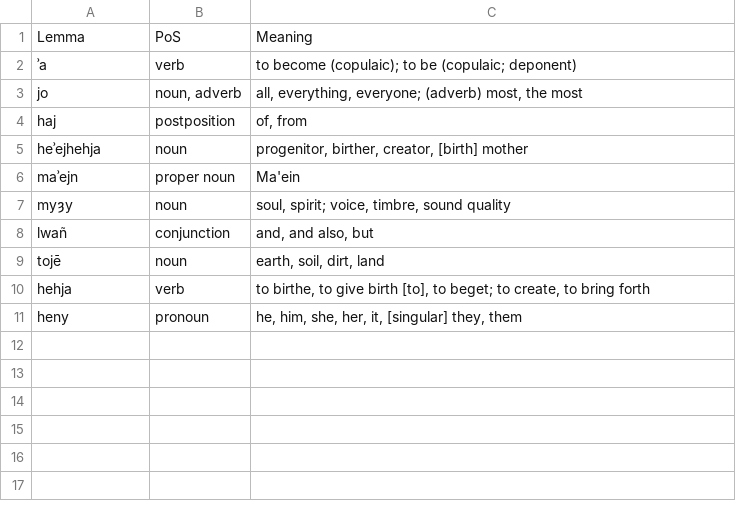
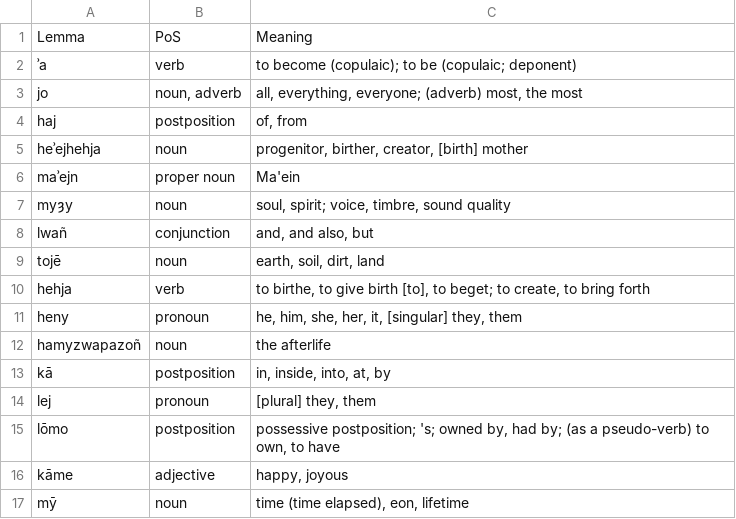
Before and after one commit to GiggyMantis/giggymantis.github.io, a CSV file: Dogha/Voslhemow_Resources/concordance.csv, drawn as a sheet.

```diff
--- a/Dogha/Voslhemow_Resources/concordance.csv
+++ b/Dogha/Voslhemow_Resources/concordance.csv
@@ -11 +11,7 @@ Lemma,PoS,Meaning
 "heny",pronoun,"he, him, she, her, it, [singular] they, them"
+"hamyzwapazoñ",noun,"the afterlife"
+"kā",postposition,"in, inside, into, at, by"
+"lej",pronoun,"[plural] they, them"
+"lōmo",postposition,"possessive postposition; 's; owned by, had by; (as a pseudo-verb) to own, to have"
+"kāme",adjective,"happy, joyous"
+"mȳ",noun,"time (time elapsed), eon, lifetime"
```
